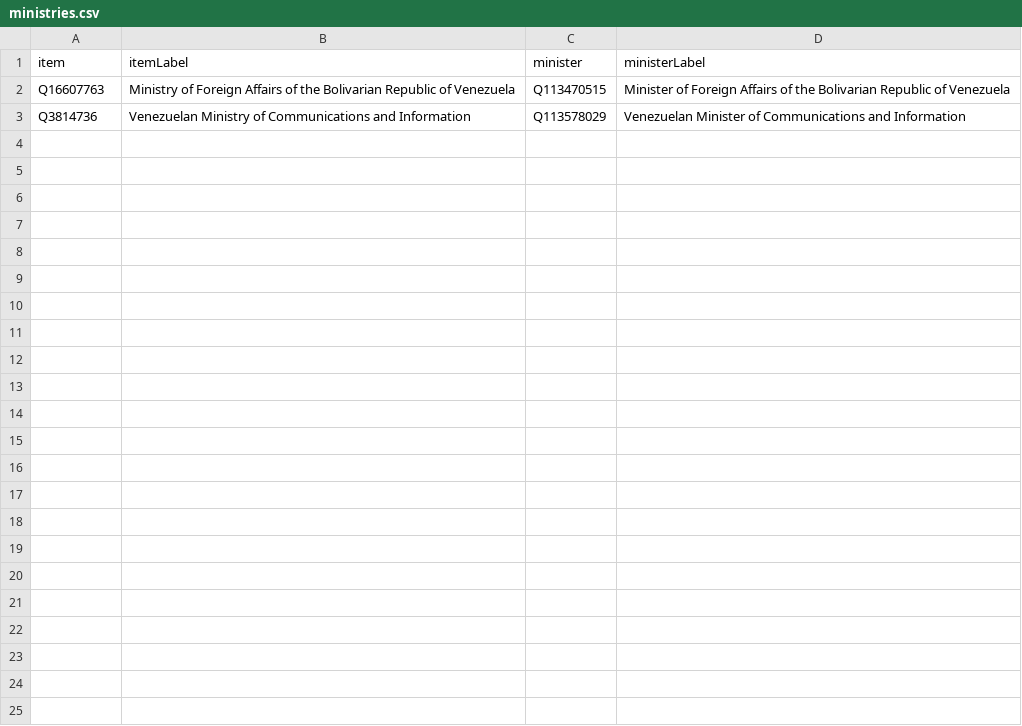
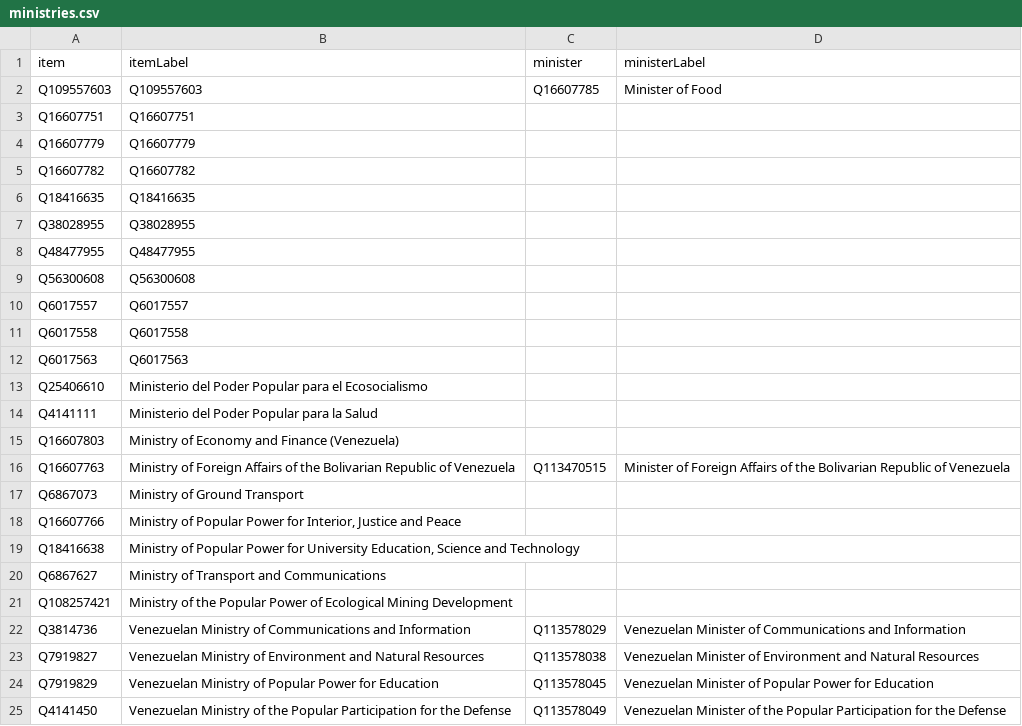
Before and after one commit to every-politician-scrapers/venezuela, a CSV file: wikidata/results/ministries.csv, drawn as a sheet.

Commit message:
Run SPARQL queries

```diff
--- a/wikidata/results/ministries.csv
+++ b/wikidata/results/ministries.csv
@@ -1,3 +1,25 @@
 item,itemLabel,minister,ministerLabel
+Q109557603,Q109557603,Q16607785,Minister of Food
+Q16607751,Q16607751,,
+Q16607779,Q16607779,,
+Q16607782,Q16607782,,
+Q18416635,Q18416635,,
+Q38028955,Q38028955,,
+Q48477955,Q48477955,,
+Q56300608,Q56300608,,
+Q6017557,Q6017557,,
+Q6017558,Q6017558,,
+Q6017563,Q6017563,,
+Q25406610,Ministerio del Poder Popular para el Ecosocialismo,,
+Q4141111,Ministerio del Poder Popular para la Salud,,
+Q16607803,Ministry of Economy and Finance (Venezuela),,
 Q16607763,Ministry of Foreign Affairs of the Bolivarian Republic of Venezuela,Q113470515,Minister of Foreign Affairs of the Bolivarian Republic of Venezuela
+Q6867073,Ministry of Ground Transport,,
+Q16607766,"Ministry of Popular Power for Interior, Justice and Peace",,
+Q18416638,"Ministry of Popular Power for University Education, Science and Technology",,
+Q6867627,Ministry of Transport and Communications,,
+Q108257421,Ministry of the Popular Power of Ecological Mining Development,,
 Q3814736,Venezuelan Ministry of Communications and Information,Q113578029,Venezuelan Minister of Communications and Information
+Q7919827,Venezuelan Ministry of Environment and Natural Resources,Q113578038,Venezuelan Minister of Environment and Natural Resources
+Q7919829,Venezuelan Ministry of Popular Power for Education,Q113578045,Venezuelan Minister of Popular Power for Education
+Q4141450,Venezuelan Ministry of the Popular Participation for the Defense,Q113578049,Venezuelan Minister of the Popular Participation for the Defense
```
